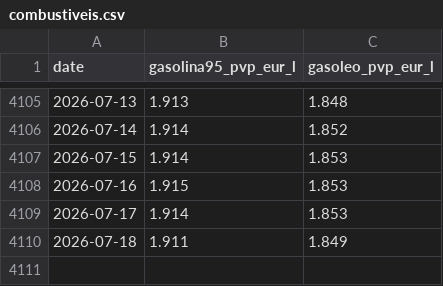
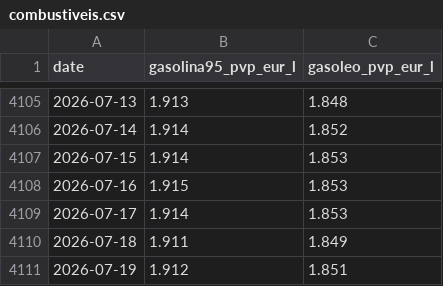
Before and after one commit to Luismpso/SVDC2, a CSV file: data/processed/combustiveis.csv, drawn as a sheet; only a part is shown, gaps mark what is left out.

```diff
--- a/data/processed/combustiveis.csv
+++ b/data/processed/combustiveis.csv
@@ -4110 +4110,2 @@ date,gasolina95_pvp_eur_l,gasoleo_pvp_eur_l
 2026-07-18,1.911,1.849
+2026-07-19,1.912,1.851
```
Also changed, not shown: data/processed/brent.csv, 1 other file.
